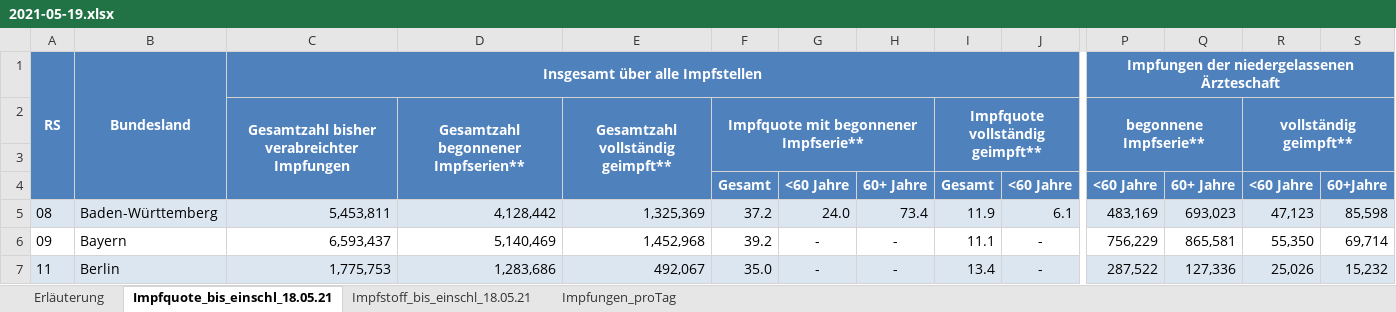
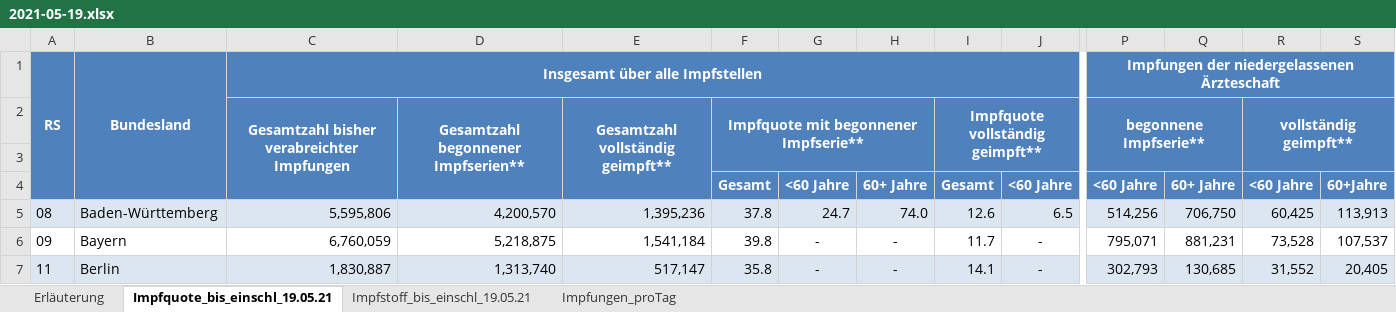
Before and after one commit to wiomoc/geimpft, an Excel workbook: 2021-05-19.xlsx, sheet Impfquote_bis_einschl_19.05.21, drawn as a sheet; only a part is shown, gaps mark what is left out; values as stored, in another font and other column widths than the file's, no borders; the diff covers the shown part only; the diff names each change by its address in the sheet, - before the commit and + after, or states it on an @@ line.

```diff
--- a/2021-05-19.xlsx (sheet Impfquote_bis_einschl_19.05.21)
+++ b/2021-05-19.xlsx (sheet Impfquote_bis_einschl_19.05.21)
-sheet tab: Impfquote_bis_einschl_18.05.21
+sheet tab: Impfquote_bis_einschl_19.05.21
-sheet tab: Impfstoff_bis_einschl_18.05.21
+sheet tab: Impfstoff_bis_einschl_19.05.21
-C5: 5,453,811
+C5: 5,595,806
-D5: 4,128,442
+D5: 4,200,570
-E5: 1,325,369
+E5: 1,395,236
-F5: 37.2
+F5: 37.8
-G5: 24.0
+G5: 24.7
-H5: 73.4
+H5: 74.0
-I5: 11.9
+I5: 12.6
-J5: 6.1
+J5: 6.5
-P5: 483,169
+P5: 514,256
-Q5: 693,023
+Q5: 706,750
-R5: 47,123
+R5: 60,425
-S5: 85,598
+S5: 113,913
-C6: 6,593,437
+C6: 6,760,059
-D6: 5,140,469
+D6: 5,218,875
-E6: 1,452,968
+E6: 1,541,184
-F6: 39.2
+F6: 39.8
-I6: 11.1
+I6: 11.7
-P6: 756,229
+P6: 795,071
-Q6: 865,581
+Q6: 881,231
-R6: 55,350
+R6: 73,528
-S6: 69,714
+S6: 107,537
-C7: 1,775,753
+C7: 1,830,887
-D7: 1,283,686
+D7: 1,313,740
-E7: 492,067
+E7: 517,147
-F7: 35.0
+F7: 35.8
-I7: 13.4
+I7: 14.1
-P7: 287,522
+P7: 302,793
-Q7: 127,336
+Q7: 130,685
-R7: 25,026
+R7: 31,552
-S7: 15,232
+S7: 20,405
```
Also changed, not shown: 226 edited cells elsewhere in this sheet, sheet Impfstoff_bis_einschl_19.05.21, sheet Impfungen_proTag, sheet Erläuterung, 1 other file.
